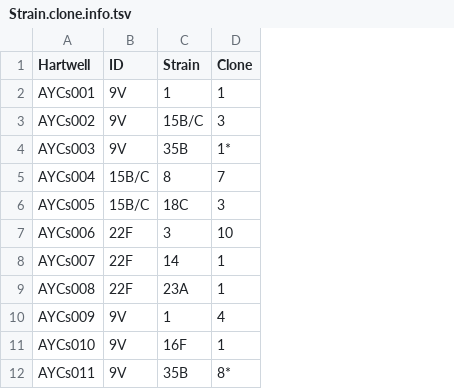
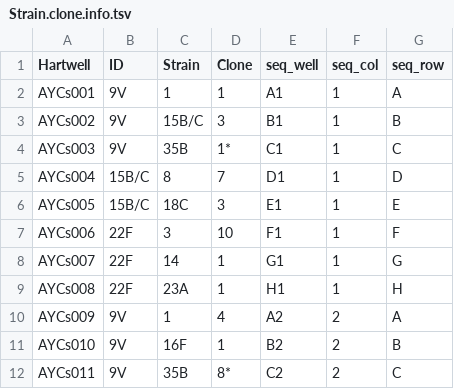
Before and after one commit to DanWeinberger/cps_swap_experiments, a TSV file: Data/Strain.clone.info.tsv, drawn as a sheet; only a part is shown; the diff names each change by its address in the sheet, - before the commit and + after, or states it on an @@ line.

```diff
--- a/Data/Strain.clone.info.tsv
+++ b/Data/Strain.clone.info.tsv
+column E (seq_well), rows 2-12: A1 | B1 | C1 | D1 | E1 | F1 | G1 | H1 | A2 | B2 | C2
+column F (seq_col), rows 2-12: 1 | 1 | 1 | 1 | 1 | 1 | 1 | 1 | 2 | 2 | 2
+column G (seq_row), rows 2-12: A | B | C | D | E | F | G | H | A | B | C
```
Also changed, not shown: 4 other files.
